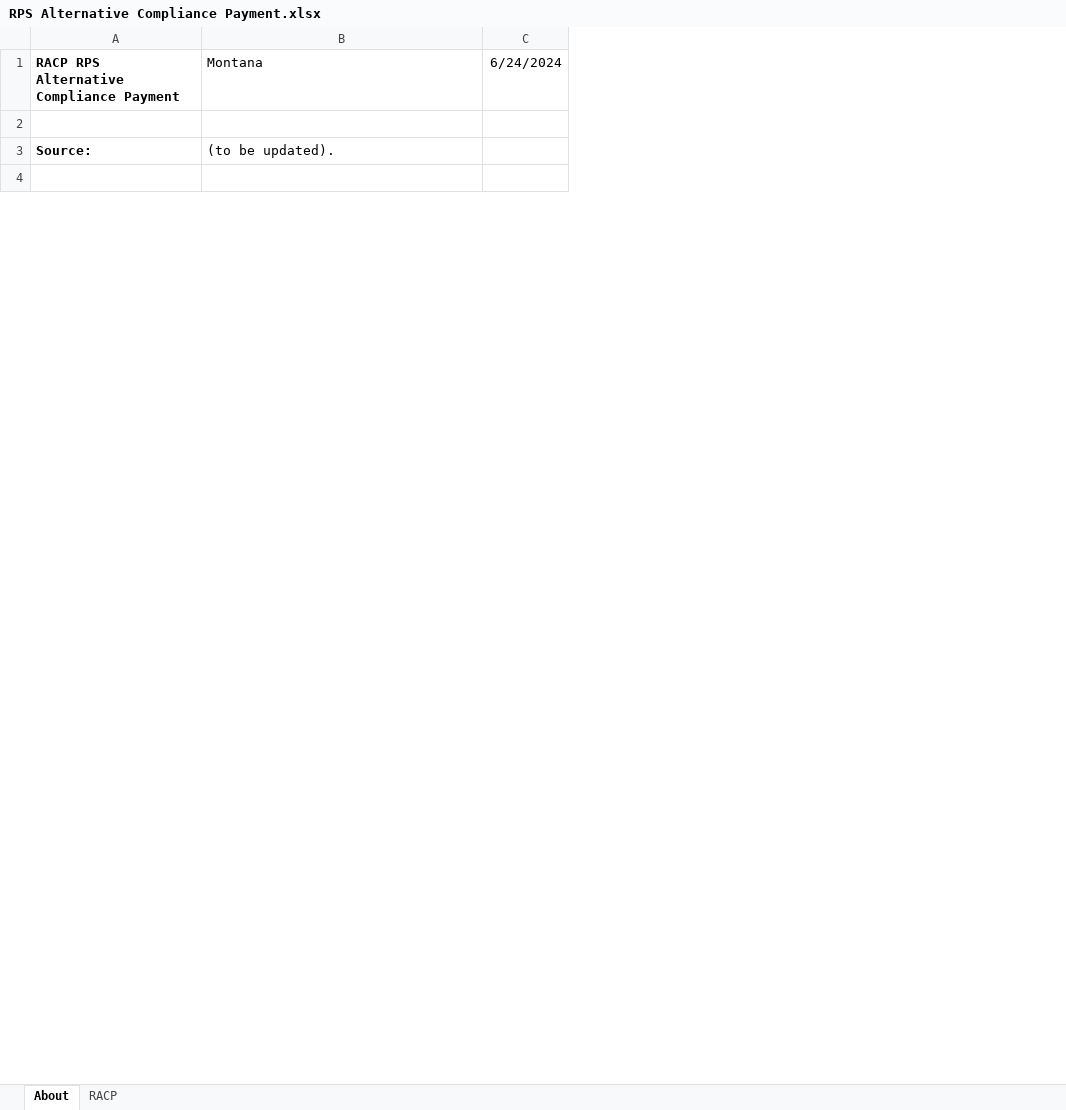
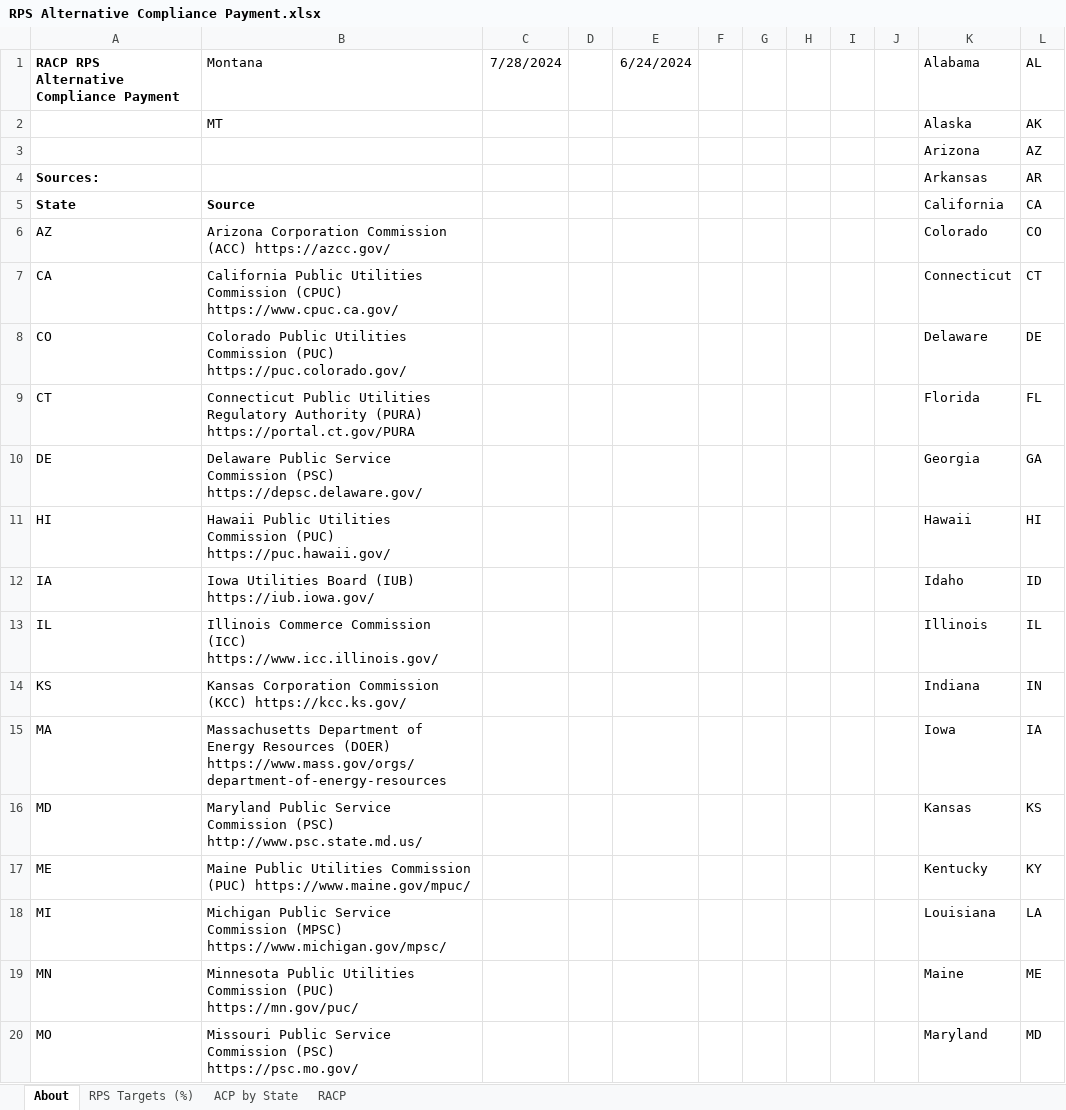
Before and after one commit to EnergyInnovation/eps-montana, an Excel workbook: InputData/ctrl-settings/RACP/RPS Alternative Compliance Payment.xlsx, sheet About, drawn as a sheet; only a part is shown; values as stored, in another font and other column widths than the file's, no borders; conditional formats not drawn; removed rows and columns are numbered as before the commit, all else as after; the diff covers the shown part only; the diff names each change by its address in the sheet, - before the commit and + after, or states it on an @@ line.

```diff
--- a/InputData/ctrl-settings/RACP/RPS Alternative Compliance Payment.xlsx (sheet About)
+++ b/InputData/ctrl-settings/RACP/RPS Alternative Compliance Payment.xlsx (sheet About)
+sheet tab: RPS Targets (%)
+sheet tab: ACP by State
+column C (7/28/2024), empty
+column D, empty
+column F, empty
+column G, empty
+column H, empty
+column I, empty
+column J, empty
+column K (Alabama), rows 3-4: Arizona | Arkansas
+column L (AL), rows 3-4: AZ | AR
+row 2:  | MT |  |  |  |  |  |  |  |  | Alaska | AK
-row 3: (empty)
+row 3:  |  |  |  |  |  |  |  |  |  | Arizona | AZ
-row 3: Source: | (to be updated).
-row 4: (empty)
+row 4: Sources: |  |  |  |  |  |  |  |  |  | Arkansas | AR
+row 5: State | Source |  |  |  |  |  |  |  |  | California | CA
+row 6: AZ | Arizona Corporation Commission (ACC) https://azcc.gov/ |  |  |  |  |  |  |  |  | Colorado | CO
+row 7: CA | California Public Utilities Commission (CPUC) https://www.cpuc.ca.gov/ |  |  |  |  |  |  |  |  | Connecticut | CT
+row 8: CO | Colorado Public Utilities Commission (PUC) https://puc.colorado.gov/ |  |  |  |  |  |  |  |  | Delaware | DE
+row 9: CT | Connecticut Public Utilities Regulatory Authority (PURA) https://portal.ct.gov/PURA |  |  |  |  |  |  |  |  | Florida | FL
+row 10: DE | Delaware Public Service Commission (PSC) https://depsc.delaware.gov/ |  |  |  |  |  |  |  |  | Georgia | GA
+row 11: HI | Hawaii Public Utilities Commission (PUC) https://puc.hawaii.gov/ |  |  |  |  |  |  |  |  | Hawaii | HI
+row 12: IA | Iowa Utilities Board (IUB) https://iub.iowa.gov/ |  |  |  |  |  |  |  |  | Idaho | ID
+row 13: IL | Illinois Commerce Commission (ICC) https://www.icc.illinois.gov/ |  |  |  |  |  |  |  |  | Illinois | IL
+row 14: KS | Kansas Corporation Commission (KCC) https://kcc.ks.gov/ |  |  |  |  |  |  |  |  | Indiana | IN
+row 15: MA | Massachusetts Department of Energy Resources (DOER) https://www.mass.gov/orgs/department-of-energy-resources |  |  |  |  |  |  |  |  | Iowa | IA
+row 16: MD | Maryland Public Service Commission (PSC) http://www.psc.state.md.us/ |  |  |  |  |  |  |  |  | Kansas | KS
+row 17: ME | Maine Public Utilities Commission (PUC) https://www.maine.gov/mpuc/ |  |  |  |  |  |  |  |  | Kentucky | KY
+row 18: MI | Michigan Public Service Commission (MPSC) https://www.michigan.gov/mpsc/ |  |  |  |  |  |  |  |  | Louisiana | LA
+row 19: MN | Minnesota Public Utilities Commission (PUC) https://mn.gov/puc/ |  |  |  |  |  |  |  |  | Maine | ME
+row 20: MO | Missouri Public Service Commission (PSC) https://psc.mo.gov/ |  |  |  |  |  |  |  |  | Maryland | MD
```
Also changed, not shown: 33 added rows and 4 edited cells elsewhere in this sheet, sheet RACP, charts or pictures, InputData/elec/CDRDfRCP/Cln Dsptchble Rsrc Dmnd for Rlbty Curve Param.xlsx, InputData/elec/HOC/HOC Hydro Opportunity Costs.xlsx, 19 other files.
